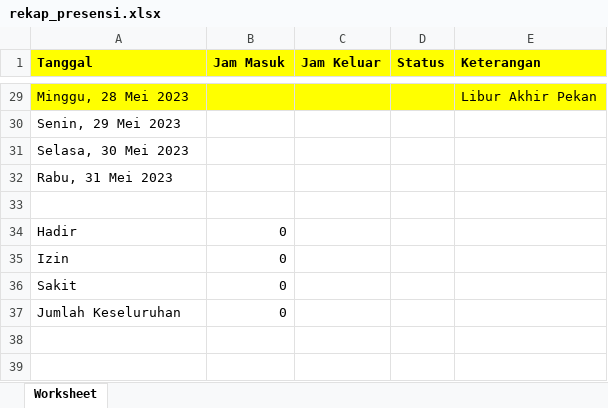
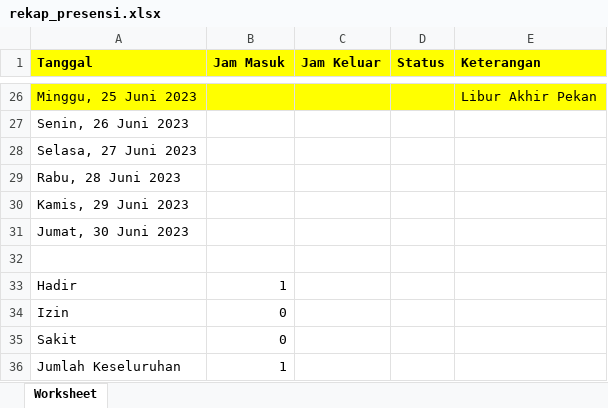
Before and after one commit to rayyarr/presensi, an Excel workbook: rekap_presensi.xlsx, sheet Worksheet, drawn as a sheet; only a part is shown, gaps mark what is left out; values as stored, in another font and other column widths than the file's, no borders; addresses are those after the commit; the diff covers the shown part only; the diff names each change by its address in the sheet, - before the commit and + after, or states it on an @@ line.

```diff
--- a/rekap_presensi.xlsx (sheet Worksheet)
+++ b/rekap_presensi.xlsx (sheet Worksheet)
-A26 (Tanggal): Minggu, 28 Mei 2023
+A26 (Tanggal): Minggu, 25 Juni 2023
-A27 (Tanggal): Senin, 29 Mei 2023
+A27 (Tanggal): Senin, 26 Juni 2023
-A28 (Tanggal): Selasa, 30 Mei 2023
+A28 (Tanggal): Selasa, 27 Juni 2023
-A29 (Tanggal): Rabu, 31 Mei 2023
+A29 (Tanggal): Rabu, 28 Juni 2023
+row 30: Kamis, 29 Juni 2023
+row 31: Jumat, 30 Juni 2023
-B33 (Jam Masuk): 0
+B33 (Jam Masuk): 1
-B36 (Jam Masuk): 0
+B36 (Jam Masuk): 1
```
Also changed, not shown: 1 added row, 4 removed rows and 23 edited cells elsewhere in this sheet, 24 other files.
